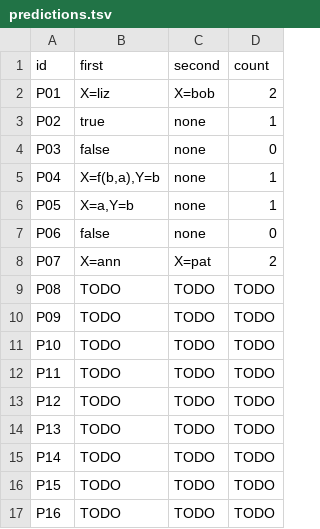
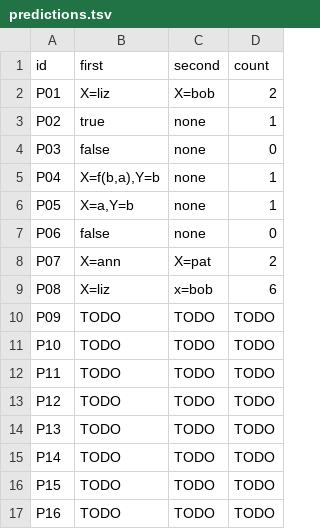
Before and after one commit to WhiteLicorice/cmsc-124-ps4-starter, a TSV file: predictions.tsv, drawn as a sheet.

Commit message:
docs: add predictions and reasoning of P08

```diff
--- a/predictions.tsv
+++ b/predictions.tsv
@@ -8,3 +8,3 @@ P06	false	none	0
 P07	X=ann	X=pat	2
-P08	TODO	TODO	TODO
+P08	X=liz	x=bob	6
 P09	TODO	TODO	TODO
```
Also changed, not shown: 1 other file.
